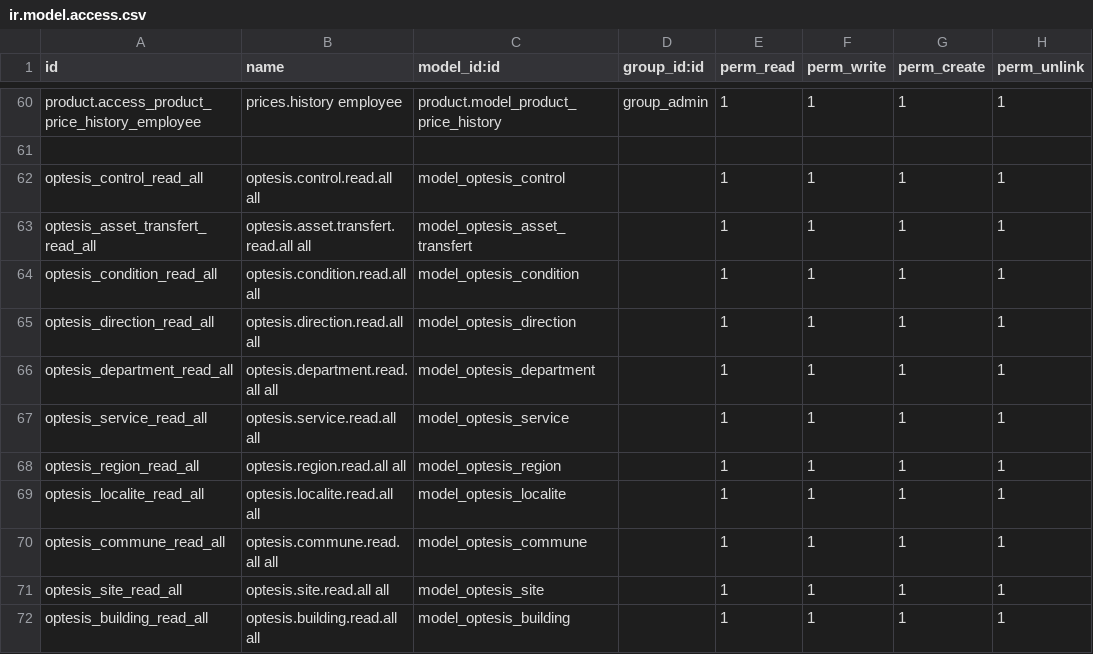
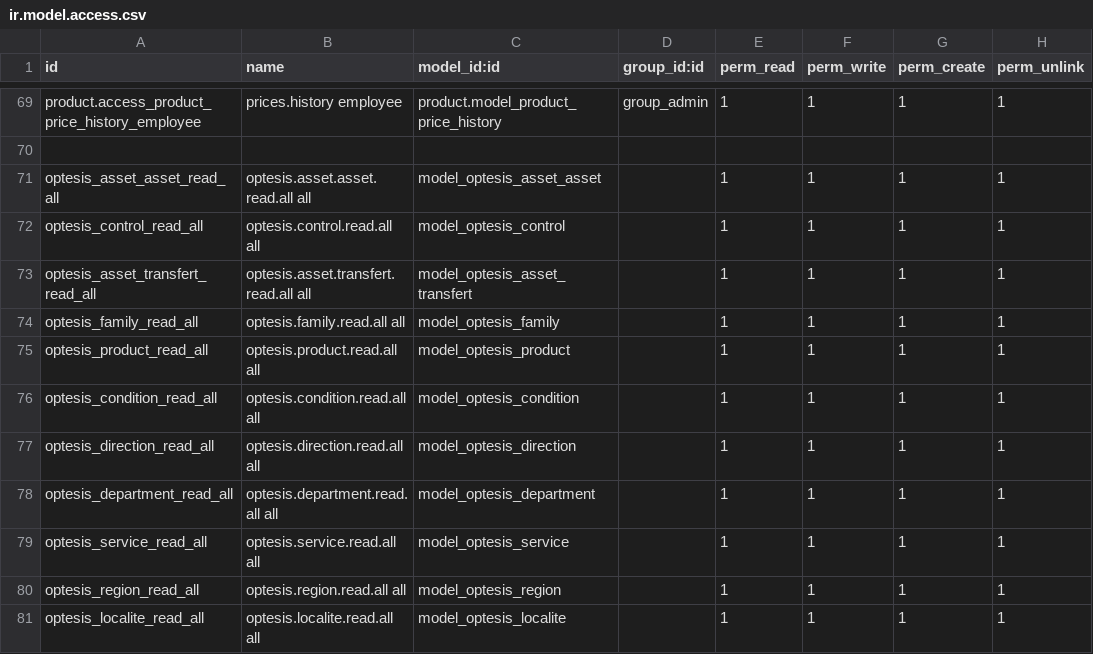
Before and after one commit to optesis-ang/migration_v14, a CSV file: optimo/security/ir.model.access.csv, drawn as a sheet; only a part is shown, gaps mark what is left out; the shorter side is filled out with more unchanged rows; the diff covers the shown part only; the diff names each change by its address in the sheet, - before the commit and + after, or states it on an @@ line.

```diff
--- a/optimo/security/ir.model.access.csv
+++ b/optimo/security/ir.model.access.csv
+row 71: optesis_asset_asset_read_all | optesis.asset.asset.read.all all | model_optesis_asset_asset |  | 1 | 1 | 1 | 1
+row 74: optesis_family_read_all | optesis.family.read.all all | model_optesis_family |  | 1 | 1 | 1 | 1
+row 75: optesis_product_read_all | optesis.product.read.all all | model_optesis_product |  | 1 | 1 | 1 | 1
```
Also changed, not shown: 9 added rows elsewhere in this file, 41 other files.
